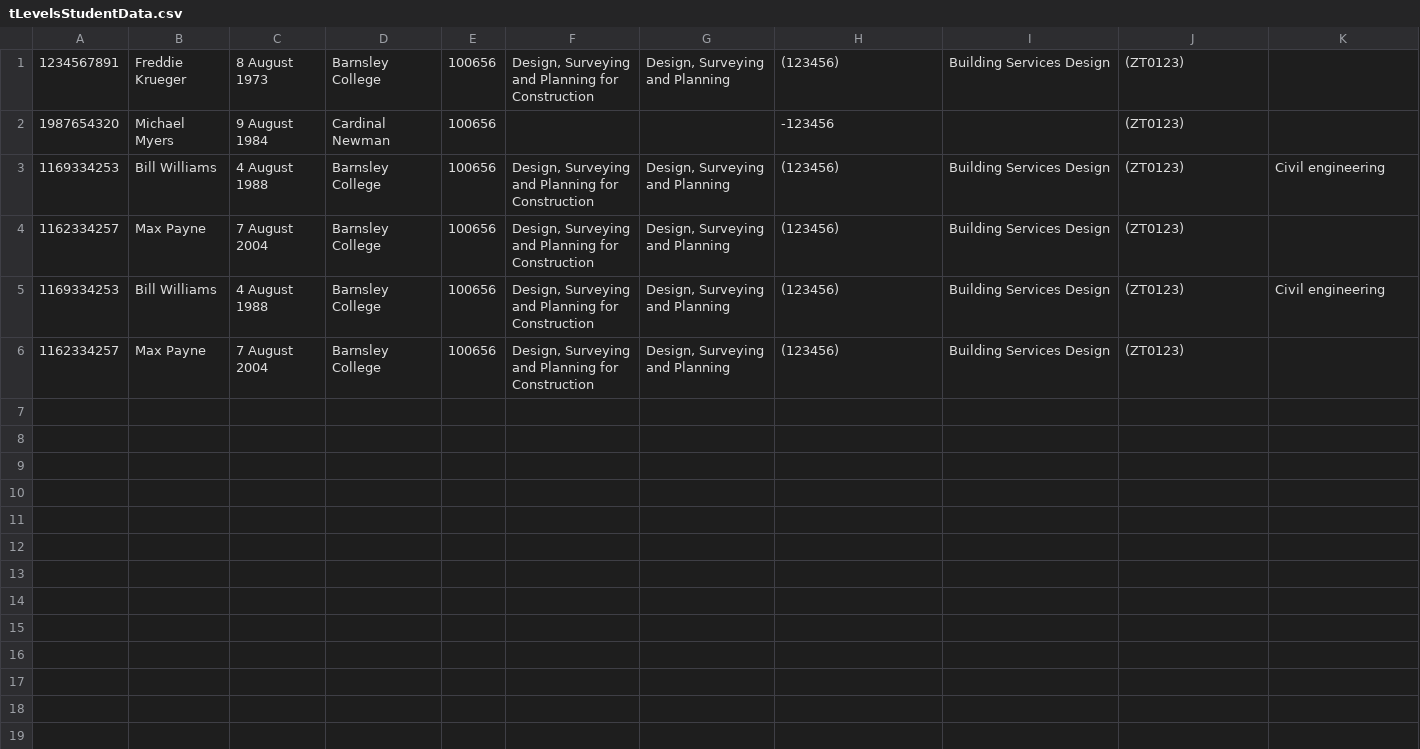
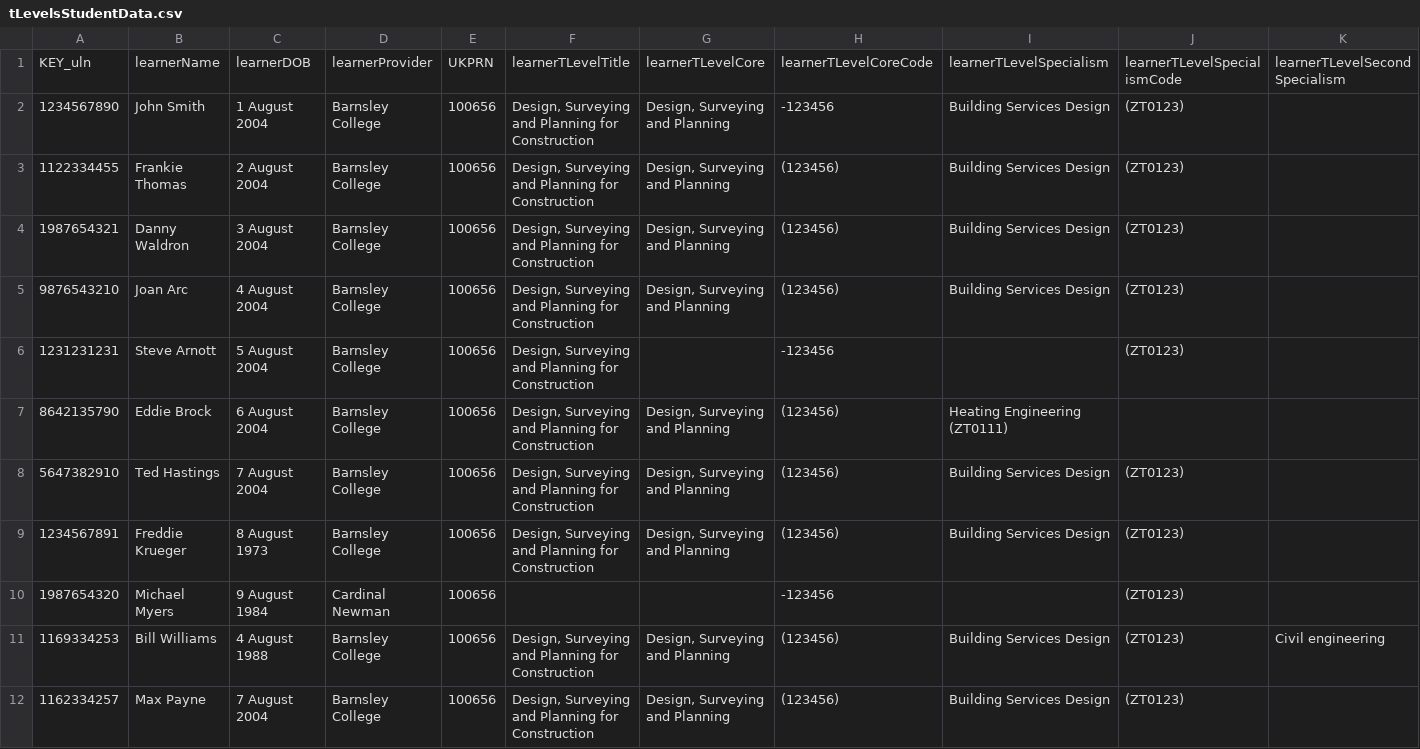
Before and after one commit to SkillsFundingAgency/tl-marketing-and-communication-prototype, a CSV file: app/data/data-files/tLevelsStudentData.csv, drawn as a sheet; only a part is shown; removed rows and columns are numbered as before the commit, all else as after; rows hold the shown columns only; the diff names each change by its address in the sheet, - before the commit and + after, or states it on an @@ line.

Commit message:
Update tLevelsStudentData.csv

```diff
--- a/app/data/data-files/tLevelsStudentData.csv
+++ b/app/data/data-files/tLevelsStudentData.csv
+row 1: KEY_uln | learnerName | learnerDOB | learnerProvider | UKPRN | learnerTLevelTitle | learnerTLevelCore | learnerTLevelCoreCode | learnerTLevelSpecialism | learnerTLevelSpecialismCode | learnerTLevelSecondSpecialism
+row 2: 1234567890 | John Smith | 1 August 2004 | Barnsley College | 100656 | Design, Surveying and Planning for Construction | Design, Surveying and Planning | -123456 | Building Services Design | (ZT0123)
+row 3: 1122334455 | Frankie Thomas | 2 August 2004 | Barnsley College | 100656 | Design, Surveying and Planning for Construction | Design, Surveying and Planning | (123456) | Building Services Design | (ZT0123)
+row 4: 1987654321 | Danny Waldron | 3 August 2004 | Barnsley College | 100656 | Design, Surveying and Planning for Construction | Design, Surveying and Planning | (123456) | Building Services Design | (ZT0123)
+row 5: 9876543210 | Joan Arc | 4 August 2004 | Barnsley College | 100656 | Design, Surveying and Planning for Construction | Design, Surveying and Planning | (123456) | Building Services Design | (ZT0123)
+row 6: 1231231231 | Steve Arnott | 5 August 2004 | Barnsley College | 100656 | Design, Surveying and Planning for Construction |  | -123456 |  | (ZT0123)
+row 7: 8642135790 | Eddie Brock | 6 August 2004 | Barnsley College | 100656 | Design, Surveying and Planning for Construction | Design, Surveying and Planning | (123456) | Heating Engineering (ZT0111)
+row 8: 5647382910 | Ted Hastings | 7 August 2004 | Barnsley College | 100656 | Design, Surveying and Planning for Construction | Design, Surveying and Planning | (123456) | Building Services Design | (ZT0123)
-row 3: 1169334253 | Bill Williams | 4 August 1988 | Barnsley College | 100656 | Design, Surveying and Planning for Construction | Design, Surveying and Planning | (123456) | Building Services Design | (ZT0123) | Civil engineering
-row 4: 1162334257 | Max Payne | 7 August 2004 | Barnsley College | 100656 | Design, Surveying and Planning for Construction | Design, Surveying and Planning | (123456) | Building Services Design | (ZT0123)
```
